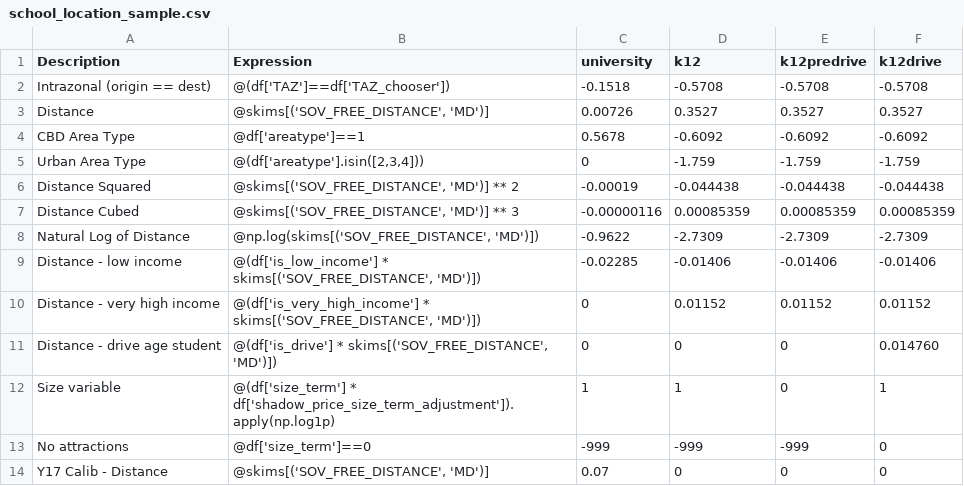
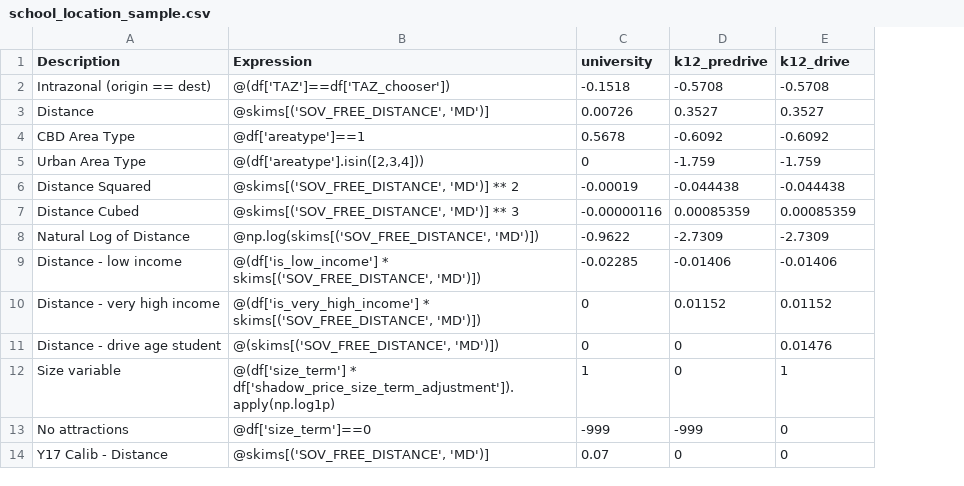
Before and after one commit to wsp-sag/client_arc_activitysim, a CSV file: configs/school_location_sample.csv, drawn as a sheet; the diff names each change by its address in the sheet, - before the commit and + after, or states it on an @@ line.

```diff
--- a/configs/school_location_sample.csv
+++ b/configs/school_location_sample.csv
-column F (k12drive), rows 2-14: -0.5708 | 0.3527 | -0.6092 | -1.759 | -0.044438 | 0.00085359 | -2.7309 | -0.01406 | 0.01152 | 0.014760 | 1 | 0 | 0
-D1: k12
+D1: k12_predrive
-E1: k12predrive
+E1: k12_drive
-B11 (Expression): @(df['is_drive'] * skims[('SOV_FREE_DISTANCE', 'MD')])
+B11 (Expression): @(skims[('SOV_FREE_DISTANCE', 'MD')])
-E11 (k12_drive): 0
+E11 (k12_drive): 0.01476
-D12 (k12_predrive): 1
+D12 (k12_predrive): 0
-E12 (k12_drive): 0
+E12 (k12_drive): 1
-E13 (k12_drive): -999
+E13 (k12_drive): 0
```
Also changed, not shown: configs/destination_choice_size_terms.csv, configs/school_location.csv, 1 other file.
